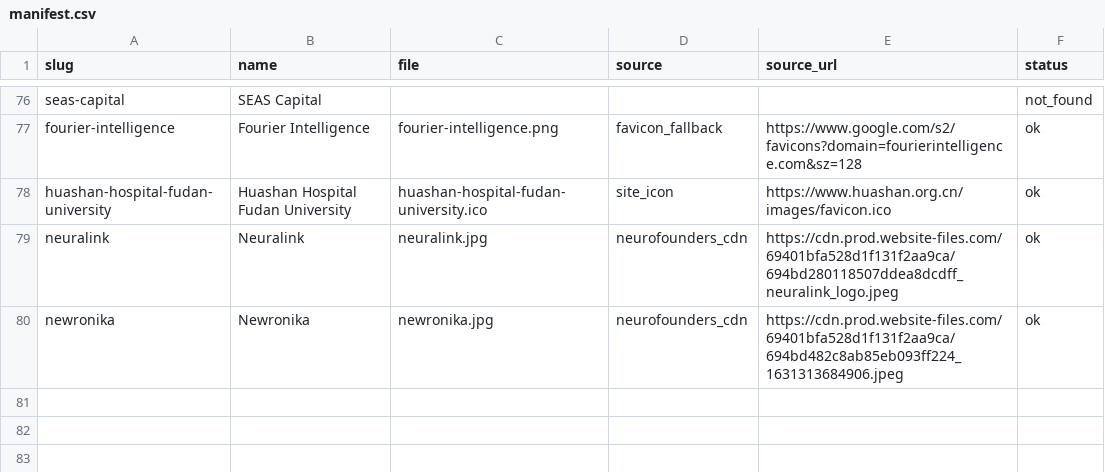
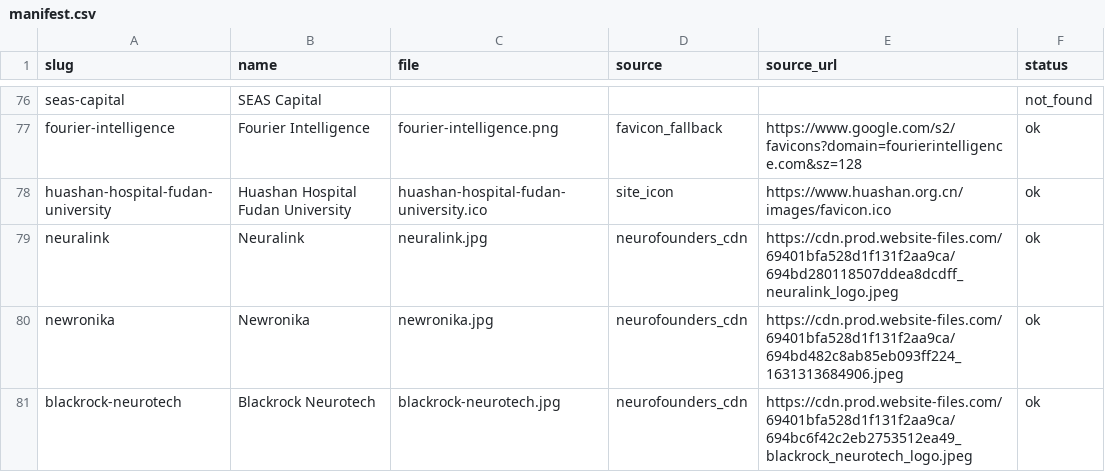
Before and after one commit to lksbrssr/neuro-atlas, a CSV file: data/logos/manifest.csv, drawn as a sheet; only a part is shown, gaps mark what is left out; the diff names each change by its address in the sheet, - before the commit and + after, or states it on an @@ line.

```diff
--- a/data/logos/manifest.csv
+++ b/data/logos/manifest.csv
+row 81: blackrock-neurotech | Blackrock Neurotech | blackrock-neurotech.jpg | neurofounders_cdn | https://cdn.prod.website-files.com/69401bfa528d1f131f2aa9ca/694bc6f42c2eb2753512ea49_blackrock_neurotech_logo.jpeg | ok
```
Also changed, not shown: data/market-memo-q1-2026/milestones.csv, 5 other files.
